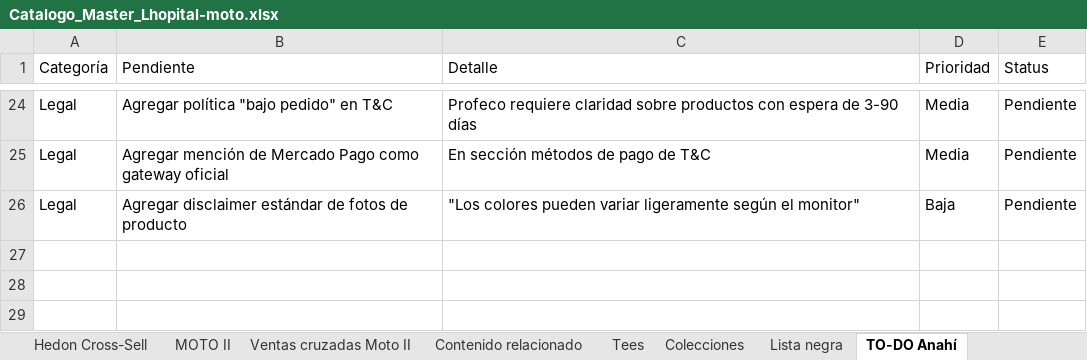
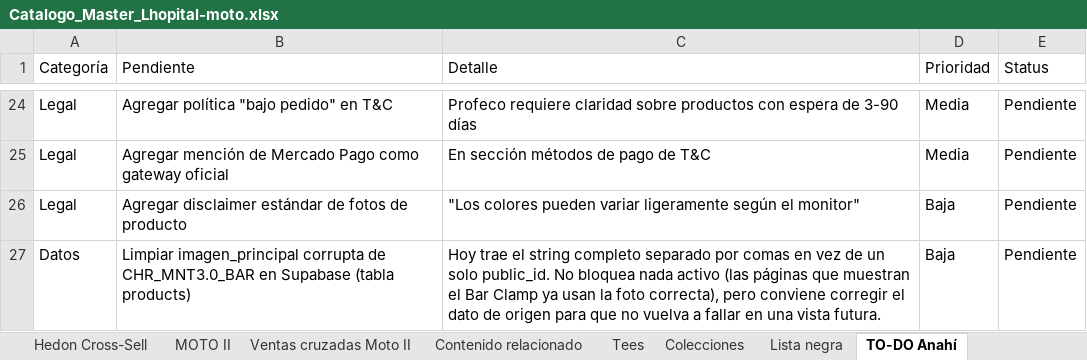
Before and after one commit to anahizaguirre-blip/lhopital-moto, an Excel workbook: Catalogo_Master_Lhopital-moto.xlsx, sheet TO-DO Anahí, drawn as a sheet; only a part is shown, gaps mark what is left out; values as stored, in another font and other column widths than the file's, no borders; the diff names each change by its address in the sheet, - before the commit and + after, or states it on an @@ line.

```diff
--- a/Catalogo_Master_Lhopital-moto.xlsx (sheet TO-DO Anahí)
+++ b/Catalogo_Master_Lhopital-moto.xlsx (sheet TO-DO Anahí)
+row 27: Datos | Limpiar imagen_principal corrupta de CHR_MNT3.0_BAR en Supabase (tabla products) | Hoy trae el string completo separado por comas en vez de un solo public_id. No bloquea nada activo (las páginas que muestran el Bar Clamp ya usan la foto correcta), pero conviene corregir el dato de origen para que no vuelva a fallar en una vista futura. | Baja | Pendiente
```
Also changed, not shown: sheet Contenido relacionado, sheet MOTO II, sheet LÉEME, 8 other files.
